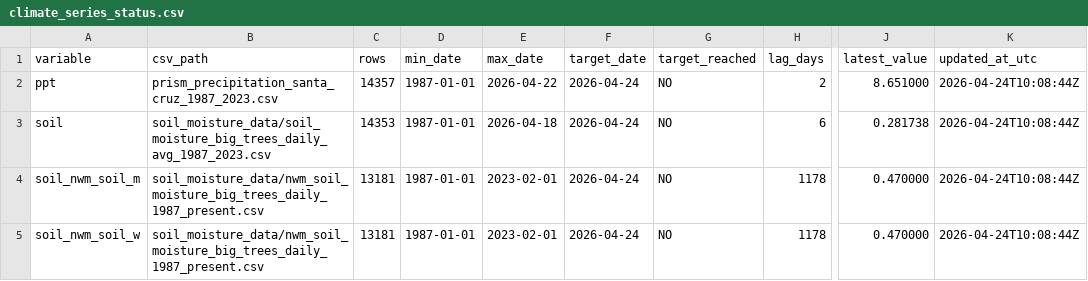
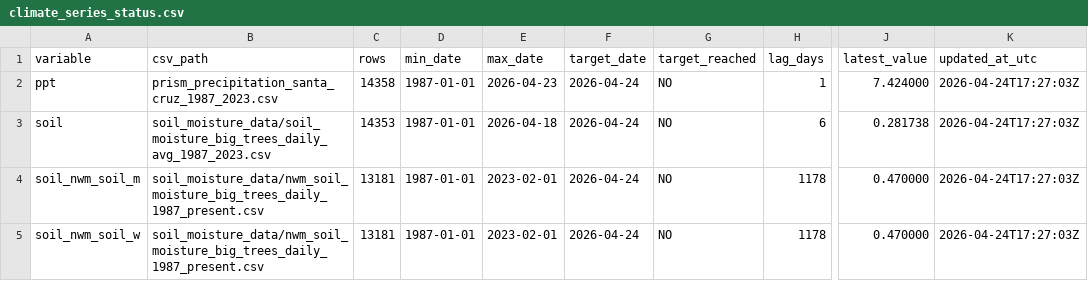
Before and after one commit to AntonioAPDL/antonio-aguirre.github.io, a CSV file: climate_series_status.csv, drawn as a sheet; only a part is shown, gaps mark what is left out; the diff names each change by its address in the sheet, - before the commit and + after, or states it on an @@ line.

```diff
--- a/climate_series_status.csv
+++ b/climate_series_status.csv
-C2 (rows): 14357
+C2 (rows): 14358
-E2 (max_date): 2026-04-22
+E2 (max_date): 2026-04-23
-H2 (lag_days): 2
+H2 (lag_days): 1
-J2 (latest_value): 8.651000
+J2 (latest_value): 7.424000
-K2:K5 (updated_at_utc): 2026-04-24T10:08:44Z
+K2:K5 (updated_at_utc): 2026-04-24T17:27:03Z
```
Also changed, not shown: climate_daily_ppt_soil.csv, prism_precipitation_santa_cruz_1987_2023.csv.
